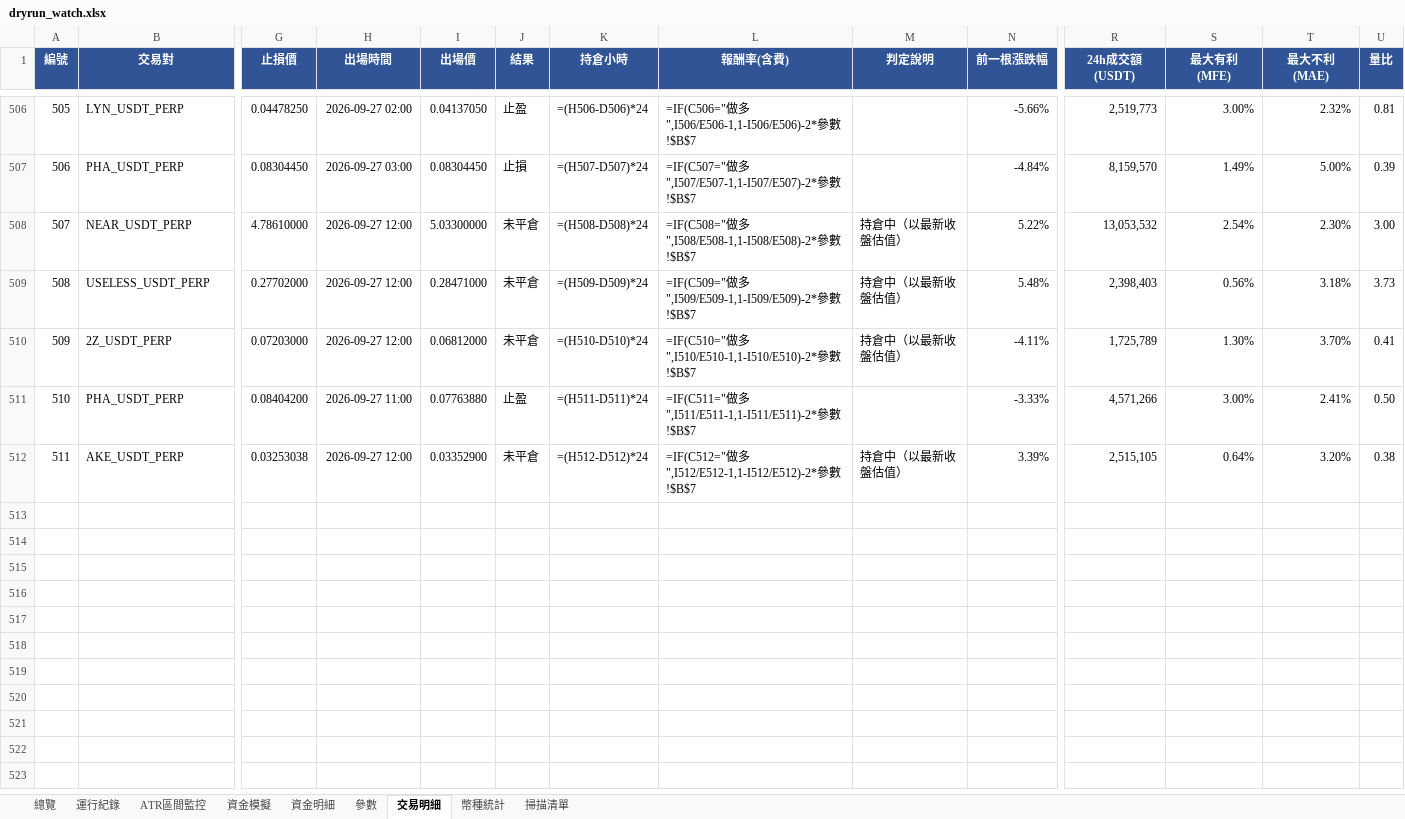
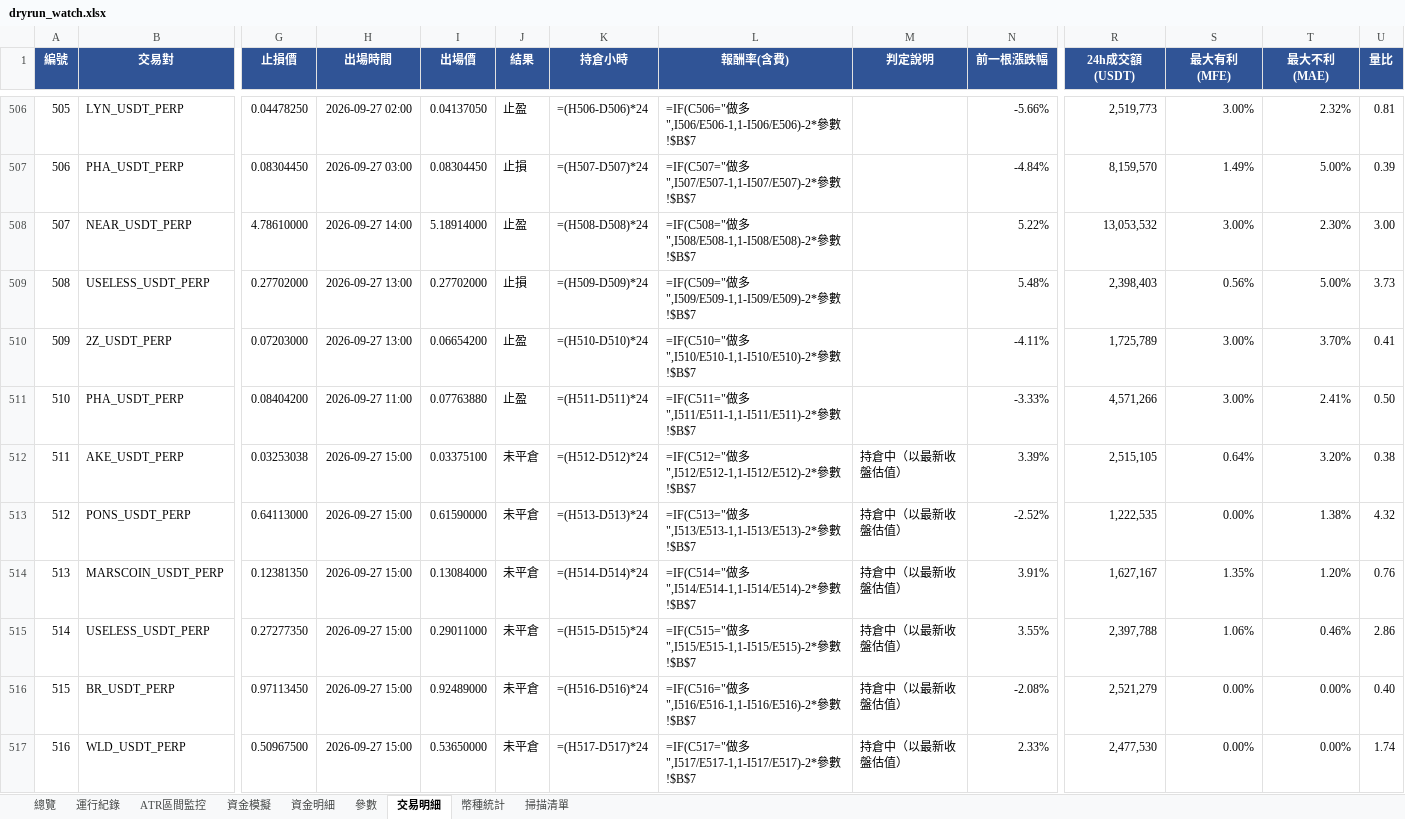
Before and after one commit to timzen43210/Crypto_Trader, an Excel workbook: output/dryrun_watch.xlsx, sheet 交易明細, drawn as a sheet; only a part is shown, gaps mark what is left out; values as stored, in another font and other column widths than the file's, no borders; formulas without a stored value are shown as written; conditional formats not drawn; rows hold the shown columns only; the diff names each change by its address in the sheet, - before the commit and + after, or states it on an @@ line.

```diff
--- a/output/dryrun_watch.xlsx (sheet 交易明細)
+++ b/output/dryrun_watch.xlsx (sheet 交易明細)
-H508 (出場時間): 2026-09-27 12:00
+H508 (出場時間): 2026-09-27 14:00
-I508 (出場價): 5.03300000
+I508 (出場價): 5.18914000
-J508 (結果): 未平倉
+J508 (結果): 止盈
-M508:M510 (判定說明): 持倉中（以最新收盤估值）
+M508:M510 (判定說明): (empty)
-S508 (最大有利(MFE)): 2.54%
+S508 (最大有利(MFE)): 3.00%
-H509:H510 (出場時間): 2026-09-27 12:00
+H509:H510 (出場時間): 2026-09-27 13:00
-I509 (出場價): 0.28471000
+I509 (出場價): 0.27702000
-J509 (結果): 未平倉
+J509 (結果): 止損
-T509 (最大不利(MAE)): 3.18%
+T509 (最大不利(MAE)): 5.00%
-I510 (出場價): 0.06812000
+I510 (出場價): 0.06654200
-J510 (結果): 未平倉
+J510 (結果): 止盈
-S510 (最大有利(MFE)): 1.30%
+S510 (最大有利(MFE)): 3.00%
-H512 (出場時間): 2026-09-27 12:00
+H512 (出場時間): 2026-09-27 15:00
-I512 (出場價): 0.03352900
+I512 (出場價): 0.03375100
+row 513: 512 | PONS_USDT_PERP | 0.64113000 | 2026-09-27 15:00 | 0.61590000 | 未平倉 | =(H513-D513)*24 | =IF(C513="做多",I513/E513-1,1-I513/E513)-2*參數!$B$7 | 持倉中（以最新收盤估值） | -2.52% | 1,222,535 | 0.00% | 1.38% | 4.32
+row 514: 513 | MARSCOIN_USDT_PERP | 0.12381350 | 2026-09-27 15:00 | 0.13084000 | 未平倉 | =(H514-D514)*24 | =IF(C514="做多",I514/E514-1,1-I514/E514)-2*參數!$B$7 | 持倉中（以最新收盤估值） | 3.91% | 1,627,167 | 1.35% | 1.20% | 0.76
+row 515: 514 | USELESS_USDT_PERP | 0.27277350 | 2026-09-27 15:00 | 0.29011000 | 未平倉 | =(H515-D515)*24 | =IF(C515="做多",I515/E515-1,1-I515/E515)-2*參數!$B$7 | 持倉中（以最新收盤估值） | 3.55% | 2,397,788 | 1.06% | 0.46% | 2.86
+row 516: 515 | BR_USDT_PERP | 0.97113450 | 2026-09-27 15:00 | 0.92489000 | 未平倉 | =(H516-D516)*24 | =IF(C516="做多",I516/E516-1,1-I516/E516)-2*參數!$B$7 | 持倉中（以最新收盤估值） | -2.08% | 2,521,279 | 0.00% | 0.00% | 0.40
+row 517: 516 | WLD_USDT_PERP | 0.50967500 | 2026-09-27 15:00 | 0.53650000 | 未平倉 | =(H517-D517)*24 | =IF(C517="做多",I517/E517-1,1-I517/E517)-2*參數!$B$7 | 持倉中（以最新收盤估值） | 2.33% | 2,477,530 | 0.00% | 0.00% | 1.74
```
Also changed, not shown: sheet 幣種統計, sheet 資金明細, sheet 總覽, sheet 資金模擬, sheet 運行紀錄, sheet 掃描清單, 2 more sheets, charts or pictures, output/dryrun_rev.xlsx, output/dryrun_rev_wide.xlsx, 4 other files.
